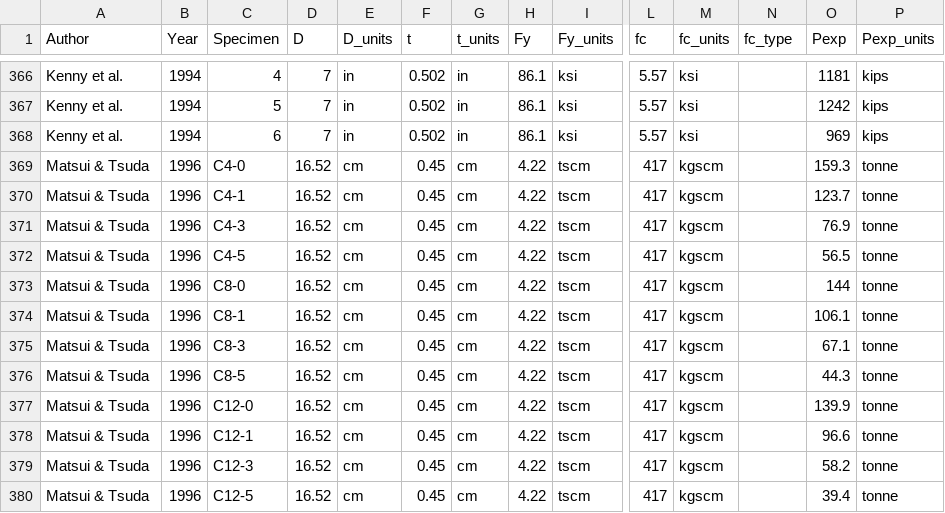
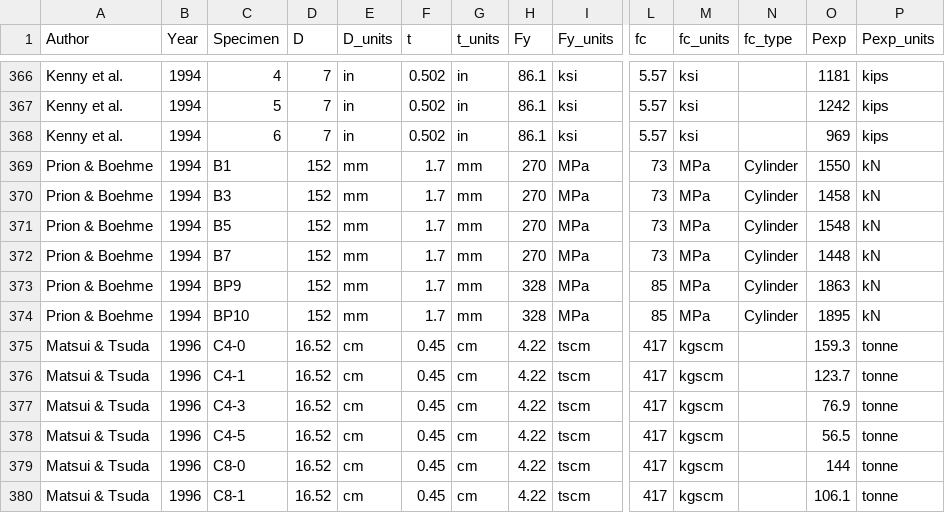
Before and after one commit to denavit/Composite-Column-Database, a CSV file: CCFT_C+PBC.csv, drawn as a sheet; only a part is shown, gaps mark what is left out; the shorter side is filled out with more unchanged rows; rows hold the shown columns only; the diff names each change by its address in the sheet, - before the commit and + after, or states it on an @@ line.

```diff
--- a/CCFT_C+PBC.csv
+++ b/CCFT_C+PBC.csv
+row 369: Prion & Boehme | 1994 | B1 | 152 | mm | 1.7 | mm | 270 | MPa | 73 | MPa | Cylinder | 1550 | kN
+row 370: Prion & Boehme | 1994 | B3 | 152 | mm | 1.7 | mm | 270 | MPa | 73 | MPa | Cylinder | 1458 | kN
+row 371: Prion & Boehme | 1994 | B5 | 152 | mm | 1.7 | mm | 270 | MPa | 73 | MPa | Cylinder | 1548 | kN
+row 372: Prion & Boehme | 1994 | B7 | 152 | mm | 1.7 | mm | 270 | MPa | 73 | MPa | Cylinder | 1448 | kN
+row 373: Prion & Boehme | 1994 | BP9 | 152 | mm | 1.7 | mm | 328 | MPa | 85 | MPa | Cylinder | 1863 | kN
+row 374: Prion & Boehme | 1994 | BP10 | 152 | mm | 1.7 | mm | 328 | MPa | 85 | MPa | Cylinder | 1895 | kN
```
Also changed, not shown: CCFT_Beams.csv, CCFT_Other.csv, 1 other file.
